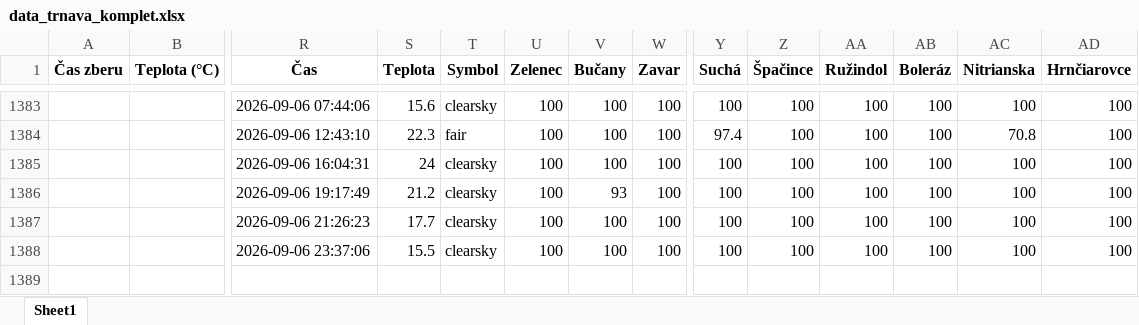
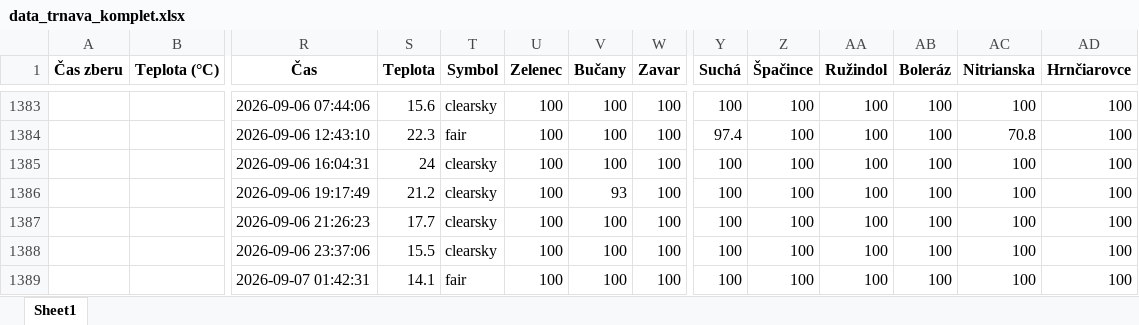
Before and after one commit to prifisch/trnava-traffic-monitor, an Excel workbook: data_trnava_komplet.xlsx, sheet Sheet1, drawn as a sheet; only a part is shown, gaps mark what is left out; values as stored, in another font and other column widths than the file's, no borders; rows hold the shown columns only; the diff names each change by its address in the sheet, - before the commit and + after, or states it on an @@ line.

```diff
--- a/data_trnava_komplet.xlsx (sheet Sheet1)
+++ b/data_trnava_komplet.xlsx (sheet Sheet1)
+row 1389:  |  | 2026-09-07 01:42:31 | 14.1 | fair | 100 | 100 | 100 | 100 | 100 | 100 | 100 | 100 | 100
```
Also changed, not shown: 1 other file.
